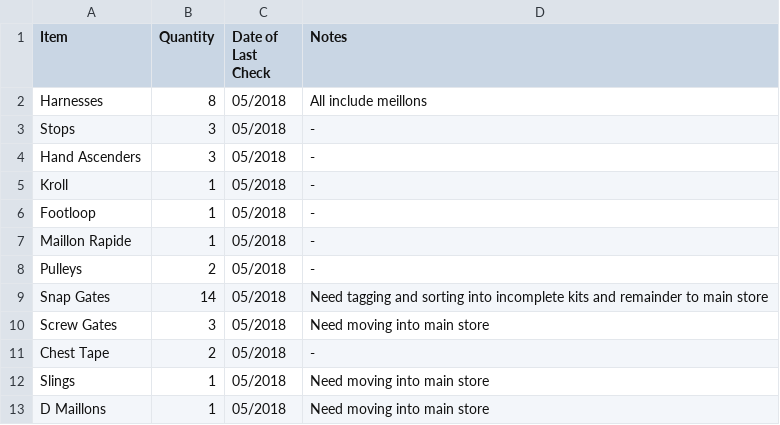
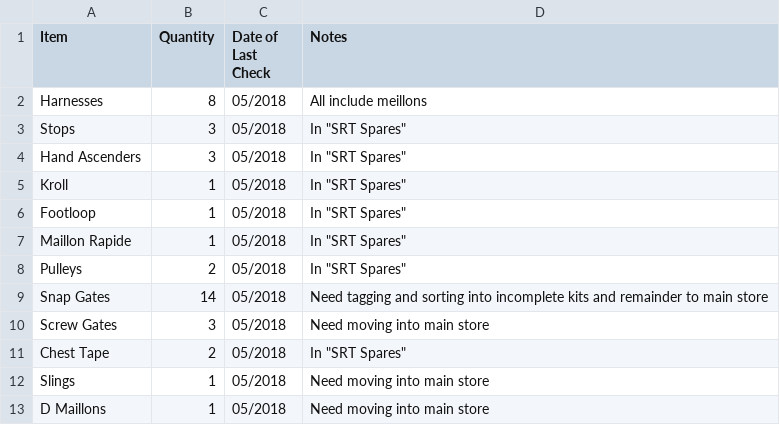
Before and after one commit to opafix/CUCC_Tackle, a CSV file: CSVs/Misc.csv, drawn as a sheet.

Commit message:
minor edit

```diff
--- a/CSVs/Misc.csv
+++ b/CSVs/Misc.csv
@@ -2,11 +2,11 @@ Item, Quantity, Date of Last Check, Notes
 Harnesses, 8, 05/2018, All include meillons
-Stops, 3, 05/2018, -
-Hand Ascenders, 3, 05/2018, -
-Kroll, 1, 05/2018, -
-Footloop, 1, 05/2018, -
-Maillon Rapide, 1, 05/2018, -
-Pulleys, 2, 05/2018, -
+Stops, 3, 05/2018, In "SRT Spares"
+Hand Ascenders, 3, 05/2018, In "SRT Spares"
+Kroll, 1, 05/2018, In "SRT Spares"
+Footloop, 1, 05/2018, In "SRT Spares"
+Maillon Rapide, 1, 05/2018, In "SRT Spares"
+Pulleys, 2, 05/2018, In "SRT Spares"
 Snap Gates, 14, 05/2018, Need tagging and sorting into incomplete kits and remainder to main store
 Screw Gates, 3, 05/2018, Need moving into main store
-Chest Tape, 2, 05/2018, -
+Chest Tape, 2, 05/2018, In "SRT Spares"
 Slings, 1, 05/2018, Need moving into main store
```
